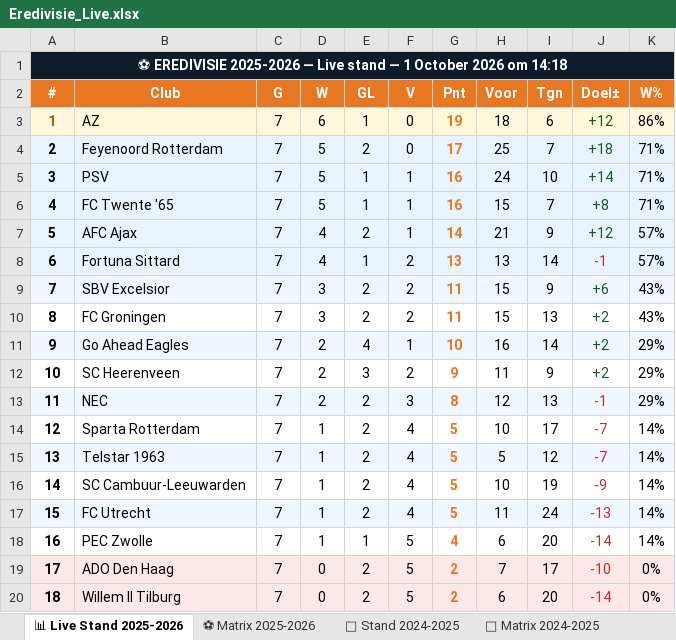
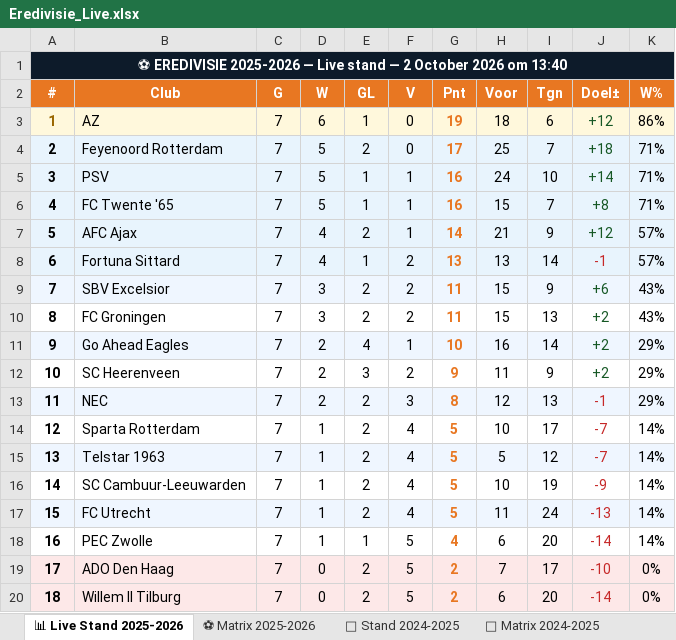
Before and after one commit to Graceland1502/Eredivisie, an Excel workbook: Eredivisie_Live.xlsx, sheet 📊 Live Stand 2025-2026, drawn as a sheet; values as stored, in another font and other column widths than the file's, no borders; the diff names each change by its address in the sheet, - before the commit and + after, or states it on an @@ line.

Commit message:
Eredivisie bijgewerkt 02-10-2026 13:40

```diff
--- a/Eredivisie_Live.xlsx (sheet 📊 Live Stand 2025-2026)
+++ b/Eredivisie_Live.xlsx (sheet 📊 Live Stand 2025-2026)
-A1 (#): …stand — 1 October 2026 om 14:18
+A1 (#): …stand — 2 October 2026 om 13:40
```
Also changed, not shown: sheet ⚽ Matrix 2025-2026.
